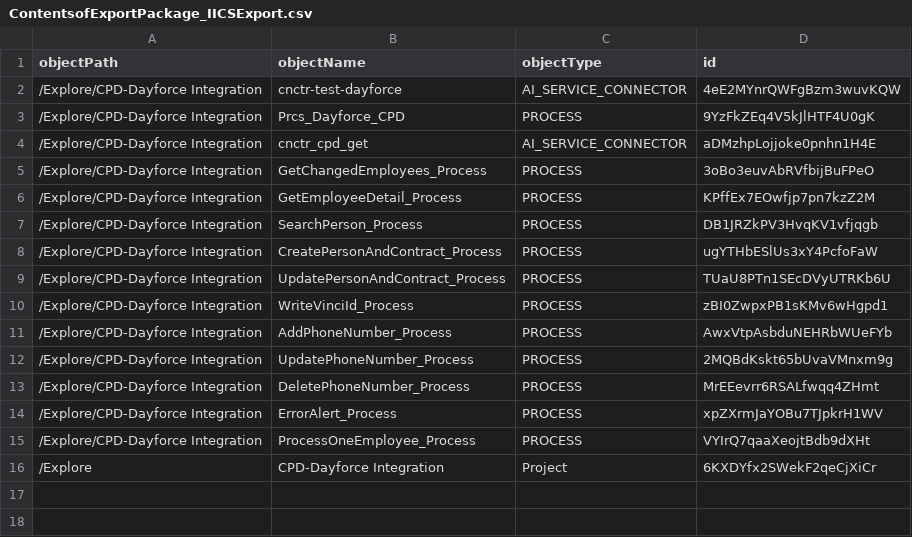
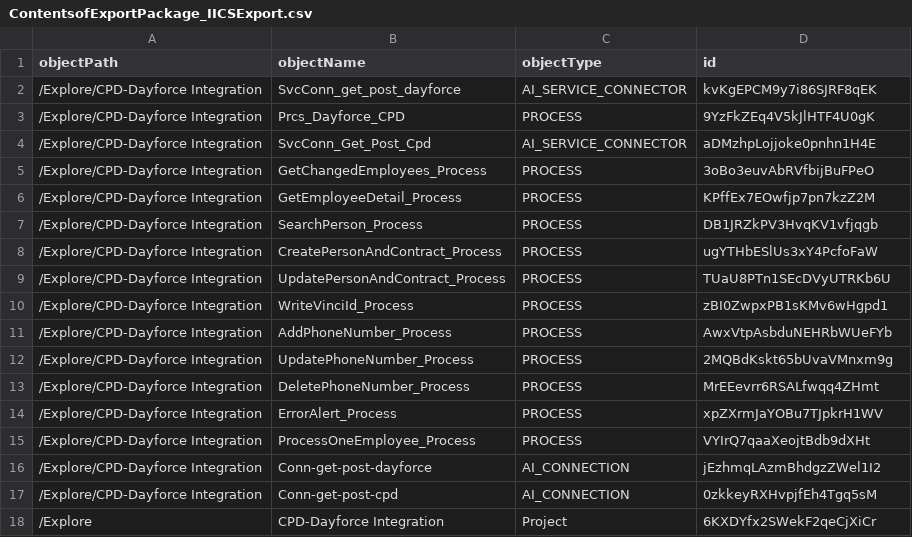
Before and after one commit to agaba2304/IICS, a CSV file: ContentsofExportPackage_IICSExport.csv, drawn as a sheet.

```diff
--- a/ContentsofExportPackage_IICSExport.csv
+++ b/ContentsofExportPackage_IICSExport.csv
@@ -1,5 +1,5 @@
 objectPath,objectName,objectType,id
-/Explore/CPD-Dayforce Integration,cnctr-test-dayforce,AI_SERVICE_CONNECTOR,4eE2MYnrQWFgBzm3wuvKQW
+/Explore/CPD-Dayforce Integration,SvcConn_get_post_dayforce,AI_SERVICE_CONNECTOR,kvKgEPCM9y7i86SJRF8qEK
 /Explore/CPD-Dayforce Integration,Prcs_Dayforce_CPD,PROCESS,9YzFkZEq4V5kJlHTF4U0gK
-/Explore/CPD-Dayforce Integration,cnctr_cpd_get,AI_SERVICE_CONNECTOR,aDMzhpLojjoke0pnhn1H4E
+/Explore/CPD-Dayforce Integration,SvcConn_Get_Post_Cpd,AI_SERVICE_CONNECTOR,aDMzhpLojjoke0pnhn1H4E
 /Explore/CPD-Dayforce Integration,GetChangedEmployees_Process,PROCESS,3oBo3euvAbRVfbijBuFPeO
@@ -15,2 +15,4 @@ objectPath,objectName,objectType,id
 /Explore/CPD-Dayforce Integration,ProcessOneEmployee_Process,PROCESS,VYIrQ7qaaXeojtBdb9dXHt
+/Explore/CPD-Dayforce Integration,Conn-get-post-dayforce,AI_CONNECTION,jEzhmqLAzmBhdgzZWel1I2
+/Explore/CPD-Dayforce Integration,Conn-get-post-cpd,AI_CONNECTION,0zkkeyRXHvpjfEh4Tgq5sM
 /Explore,CPD-Dayforce Integration,Project,6KXDYfx2SWekF2qeCjXiCr
```
Also changed, not shown: 19 other files.
